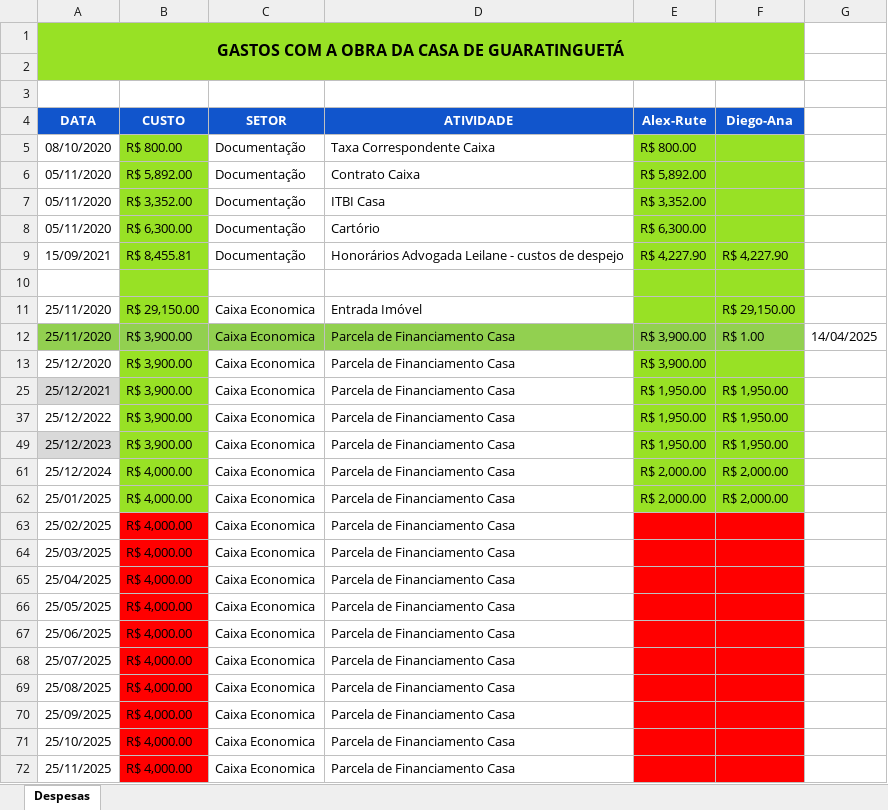
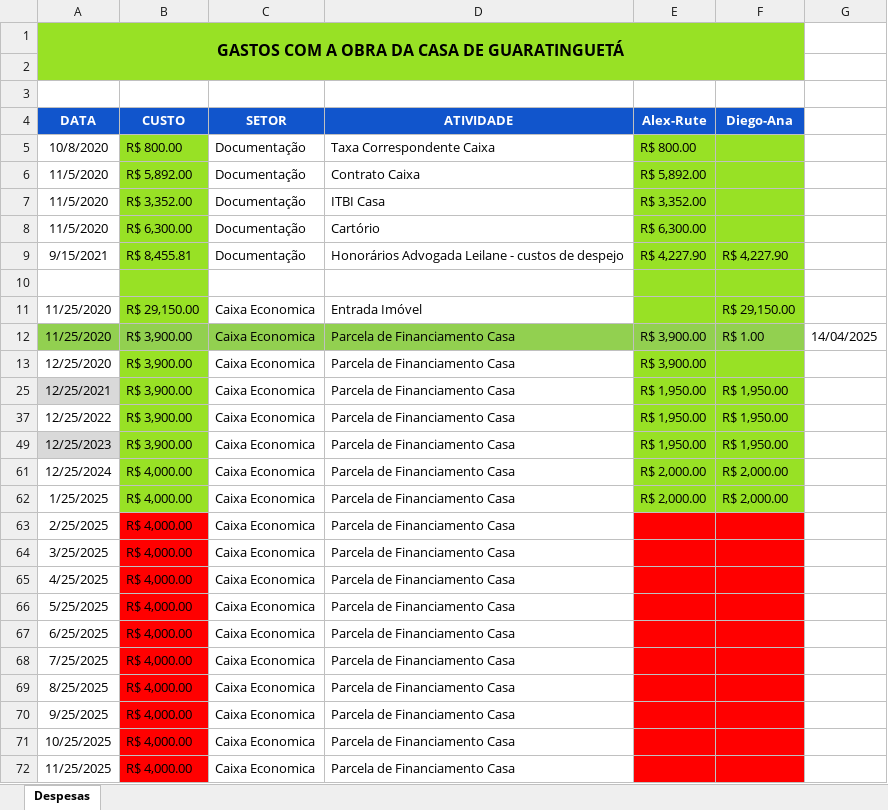
Before and after one commit to MateusBittenca/Or-amentos-sistema, an Excel workbook: Fluxo Caixa Construção Guaratinguetá.xlsx, sheet Despesas, drawn as a sheet; only a part is shown; values as stored, in another font and other column widths than the file's, no borders; conditional formats not drawn; the diff covers the shown part only; the diff names each change by its address in the sheet, - before the commit and + after, or states it on an @@ line.

```diff
--- a/Fluxo Caixa Construção Guaratinguetá.xlsx (sheet Despesas)
+++ b/Fluxo Caixa Construção Guaratinguetá.xlsx (sheet Despesas)
-A5 (DATA): 08/10/2020
+A5 (DATA): 10/8/2020
-A6:A8 (DATA): 05/11/2020
+A6:A8 (DATA): 11/5/2020
-A9 (DATA): 15/09/2021
+A9 (DATA): 9/15/2021
-A11:A12 (DATA): 25/11/2020
+A11:A12 (DATA): 11/25/2020
-A13 (DATA): 25/12/2020
+A13 (DATA): 12/25/2020
-A25 (DATA): 25/12/2021
+A25 (DATA): 12/25/2021
-A37 (DATA): 25/12/2022
+A37 (DATA): 12/25/2022
-A49 (DATA): 25/12/2023
+A49 (DATA): 12/25/2023
-A61 (DATA): 25/12/2024
+A61 (DATA): 12/25/2024
-A62 (DATA): 25/01/2025
+A62 (DATA): 1/25/2025
-A63 (DATA): 25/02/2025
+A63 (DATA): 2/25/2025
-A64 (DATA): 25/03/2025
+A64 (DATA): 3/25/2025
-A65 (DATA): 25/04/2025
+A65 (DATA): 4/25/2025
-A66 (DATA): 25/05/2025
+A66 (DATA): 5/25/2025
-A67 (DATA): 25/06/2025
+A67 (DATA): 6/25/2025
-A68 (DATA): 25/07/2025
+A68 (DATA): 7/25/2025
-A69 (DATA): 25/08/2025
+A69 (DATA): 8/25/2025
-A70 (DATA): 25/09/2025
+A70 (DATA): 9/25/2025
-A71 (DATA): 25/10/2025
+A71 (DATA): 10/25/2025
-A72 (DATA): 25/11/2025
+A72 (DATA): 11/25/2025
```
Also changed, not shown: 8 added rows, 8 removed rows and 246 edited cells elsewhere in this sheet, hidden cells, 4 other files.
